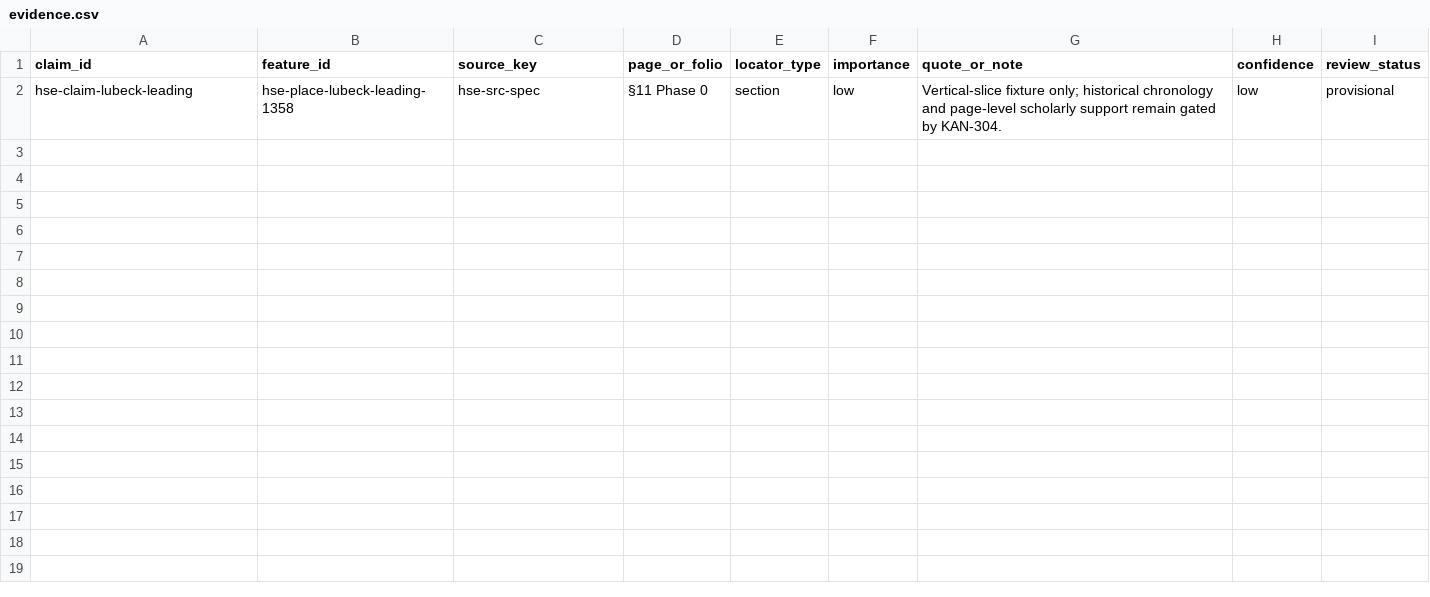
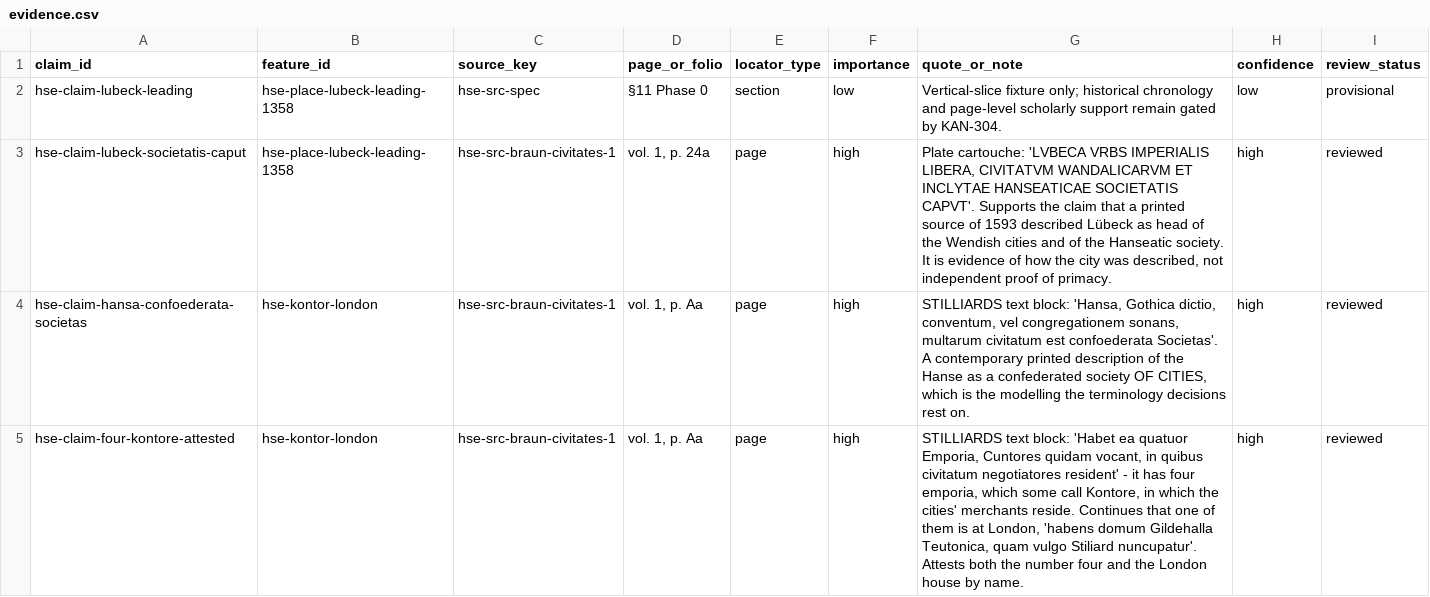
Before and after one commit to vladsimion/terra-chartarum, a CSV file: data/hanseatic/sources/evidence.csv, drawn as a sheet; the diff names each change by its address in the sheet, - before the commit and + after, or states it on an @@ line.

```diff
--- a/data/hanseatic/sources/evidence.csv
+++ b/data/hanseatic/sources/evidence.csv
+row 3: hse-claim-lubeck-societatis-caput | hse-place-lubeck-leading-1358 | hse-src-braun-civitates-1 | vol. 1, p. 24a | page | high | Plate cartouche: 'LVBECA VRBS IMPERIALIS LIBERA, CIVITATVM WANDALICARVM ET INCLYTAE HANSEATICAE SOCIETATIS CAPVT'. Supports the claim that a printed source of 1593 described Lübeck as head of the Wendish cities and of the Hanseatic society. It is evidence of how the city was described, not independent proof of primacy. | high | reviewed
+row 4: hse-claim-hansa-confoederata-societas | hse-kontor-london | hse-src-braun-civitates-1 | vol. 1, p. Aa | page | high | STILLIARDS text block: 'Hansa, Gothica dictio, conventum, vel congregationem sonans, multarum civitatum est confoederata Societas'. A contemporary printed description of the Hanse as a confederated society OF CITIES, which is the modelling the terminology decisions rest on. | high | reviewed
+row 5: hse-claim-four-kontore-attested | hse-kontor-london | hse-src-braun-civitates-1 | vol. 1, p. Aa | page | high | STILLIARDS text block: 'Habet ea quatuor Emporia, Cuntores quidam vocant, in quibus civitatum negotiatores resident' - it has four emporia, which some call Kontore, in which the cities' merchants reside. Continues that one of them is at London, 'habens domum Gildehalla Teutonica, quam vulgo Stiliard nuncupatur'. Attests both the number four and the London house by name. | high | reviewed
```
Also changed, not shown: data/hanseatic/sources/corpus.csv, data/hanseatic/sources/sources.csv, 3 other files.
